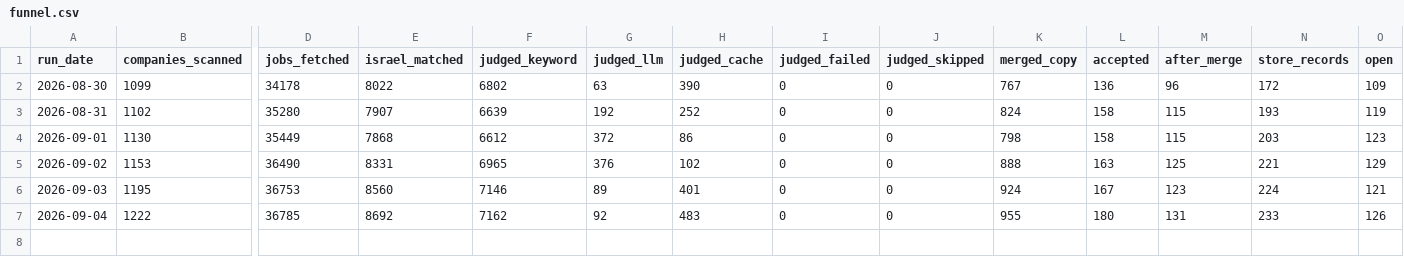
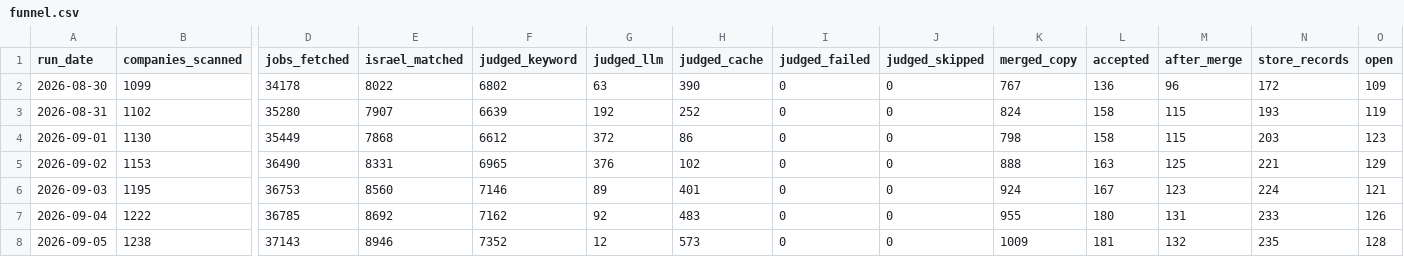
Before and after one commit to AnalystJobsIL/board, a CSV file: funnel.csv, drawn as a sheet; only a part is shown, gaps mark what is left out; rows hold the shown columns only; the diff names each change by its address in the sheet, - before the commit and + after, or states it on an @@ line.

```diff
--- a/funnel.csv
+++ b/funnel.csv
+row 8: 2026-09-05 | 1238 | 37143 | 8946 | 7352 | 12 | 573 | 0 | 0 | 1009 | 181 | 132 | 235 | 128
```
Also changed, not shown: roles.csv, 4 other files.
